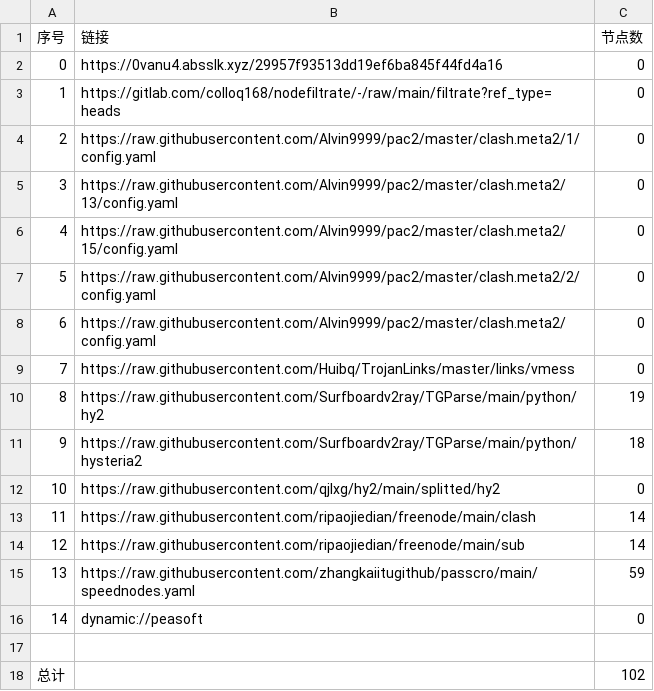
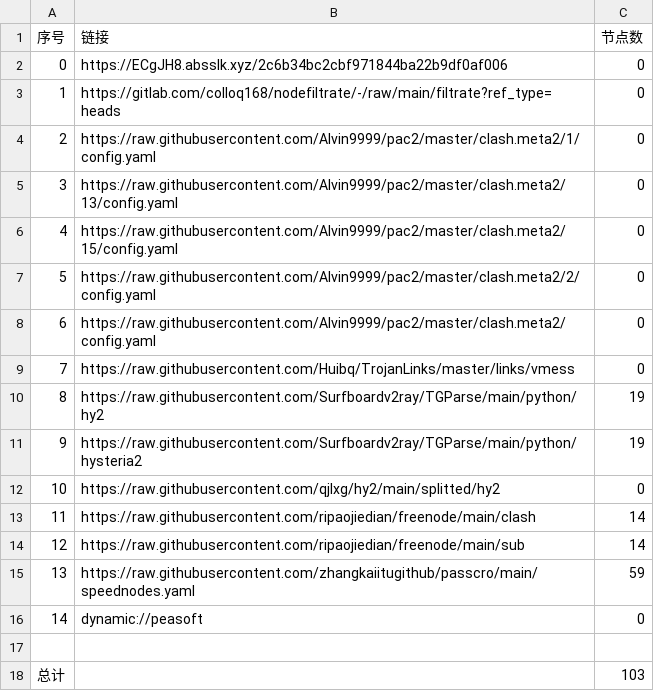
Before and after one commit to dalazhi/AutoMergePublicNodes, a CSV file: list_result.csv, drawn as a sheet.

```diff
--- a/list_result.csv
+++ b/list_result.csv
@@ -1,3 +1,3 @@
 序号,链接,节点数
-0,https://0vanu4.absslk.xyz/29957f93513dd19ef6ba845f44fd4a16,0
+0,https://ECgJH8.absslk.xyz/2c6b34bc2cbf971844ba22b9df0af006,0
 1,https://gitlab.com/colloq168/nodefiltrate/-/raw/main/filtrate?ref_type=heads,0
@@ -10,3 +10,3 @@
 8,https://raw.githubusercontent.com/Surfboardv2ray/TGParse/main/python/hy2,19
-9,https://raw.githubusercontent.com/Surfboardv2ray/TGParse/main/python/hysteria2,18
+9,https://raw.githubusercontent.com/Surfboardv2ray/TGParse/main/python/hysteria2,19
 10,https://raw.githubusercontent.com/qjlxg/hy2/main/splitted/hy2,0
@@ -17,2 +17,2 @@
 
-总计,,102
+总计,,103
```
Also changed, not shown: 6 other files.
